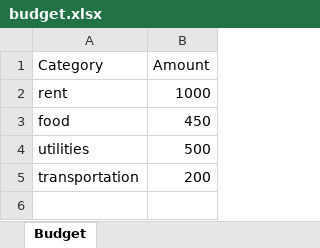
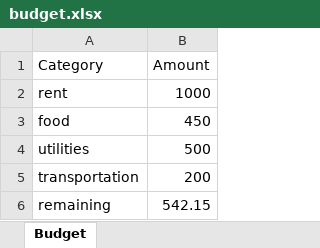
Before and after one commit to MattF802/Simple-budgeting-application, an Excel workbook: budget.xlsx, sheet Budget, drawn as a sheet; values as stored, in another font and other column widths than the file's, no borders; the diff names each change by its address in the sheet, - before the commit and + after, or states it on an @@ line.

```diff
--- a/budget.xlsx (sheet Budget)
+++ b/budget.xlsx (sheet Budget)
+row 6: remaining | 542.15
```
Also changed, not shown: 1 other file.
